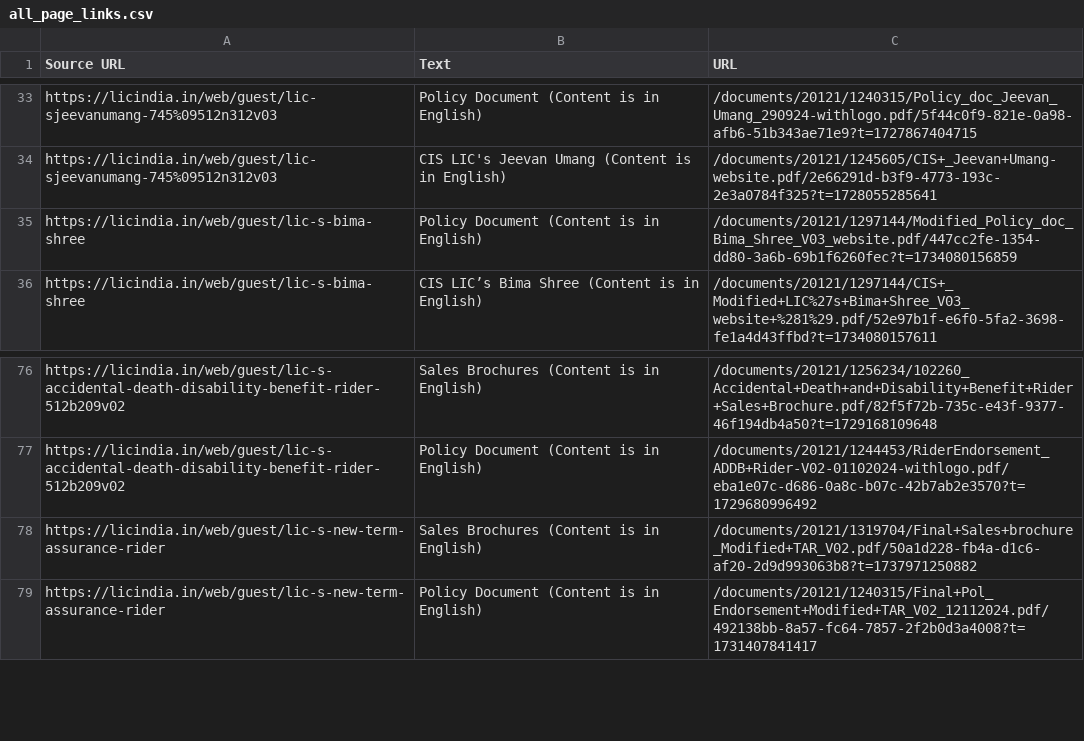
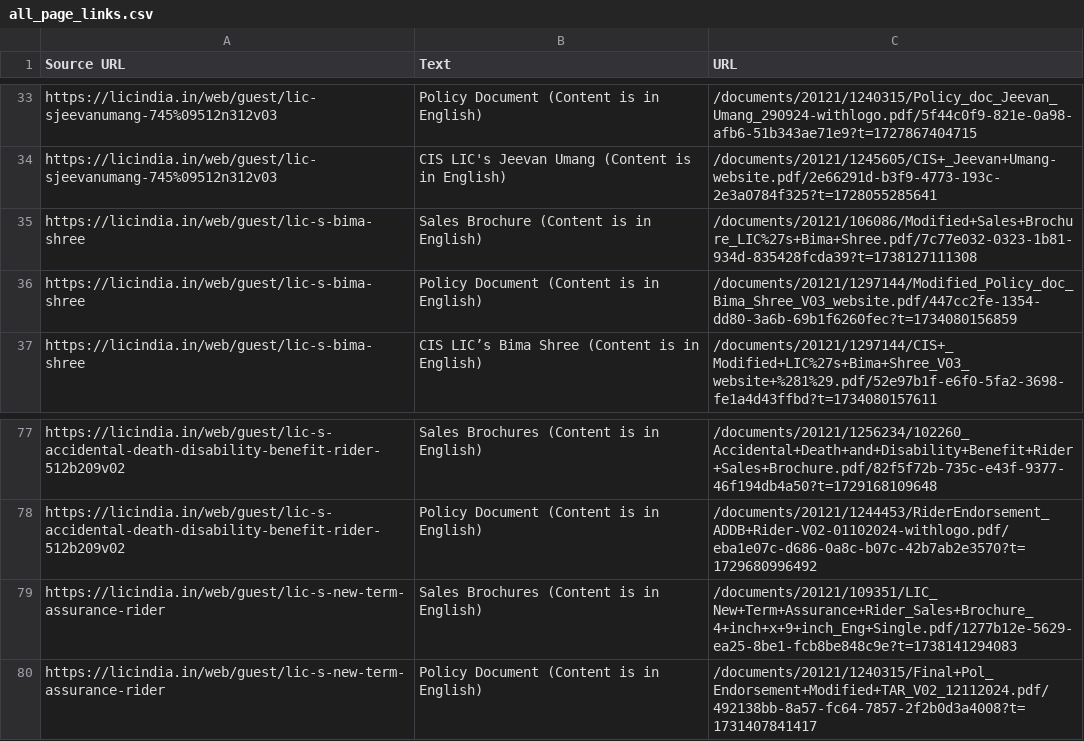
Before and after one commit to AryanRastogi7767/PolicyGuide, a CSV file: all_page_links.csv, drawn as a sheet; only a part is shown, gaps mark what is left out.

```diff
--- a/all_page_links.csv
+++ b/all_page_links.csv
@@ -34,2 +34,3 @@ https://licindia.in/web/guest/lic-sjeevanumang-745%09512n312v03,Policy Document
 https://licindia.in/web/guest/lic-sjeevanumang-745%09512n312v03,CIS LIC's Jeevan Umang  (Content is in English),/documents/20121/1245605/CIS+_Jeevan+Umang-website.pdf/2e66291d-b3f9-4773-193c-2e3a0784f325?t=1728055285641
+https://licindia.in/web/guest/lic-s-bima-shree,Sales Brochure  (Content is in English),/documents/20121/106086/Modified+Sales+Brochure_LIC%27s+Bima+Shree.pdf/7c77e032-0323-1b81-934d-835428fcda39?t=1738127111308
 https://licindia.in/web/guest/lic-s-bima-shree,Policy Document  (Content is in English),/documents/20121/1297144/Modified_Policy_doc_Bima_Shree_V03_website.pdf/447cc2fe-1354-dd80-3a6b-69b1f6260fec?t=1734080156859
@@ -77,3 +78,3 @@ https://licindia.in/web/guest/lic-s-accidental-death-disability-benefit-rider-51
 https://licindia.in/web/guest/lic-s-accidental-death-disability-benefit-rider-512b209v02,Policy Document  (Content is in English),/documents/20121/1244453/RiderEndorsement_ADDB+Rider-V02-01102024-withlogo.pdf/eba1e07c-d686-0a8c-b07c-42b7ab2e3570?t=1729680996492
-https://licindia.in/web/guest/lic-s-new-term-assurance-rider,Sales Brochures  (Content is in English),/documents/20121/1319704/Final+Sales+brochure_Modified+TAR_V02.pdf/50a1d228-fb4a-d1c6-af20-2d9d993063b8?t=1737971250882
+https://licindia.in/web/guest/lic-s-new-term-assurance-rider,Sales Brochures  (Content is in English),/documents/20121/109351/LIC_New+Term+Assurance+Rider_Sales+Brochure_4+inch+x+9+inch_Eng+Single.pdf/1277b12e-5629-ea25-8be1-fcb8be848c9e?t=1738141294083
 https://licindia.in/web/guest/lic-s-new-term-assurance-rider,Policy Document  (Content is in English),/documents/20121/1240315/Final+Pol_Endorsement+Modified+TAR_V02_12112024.pdf/492138bb-8a57-fc64-7857-2f2b0d3a4008?t=1731407841417
```
Also changed, not shown: 21 other files.
